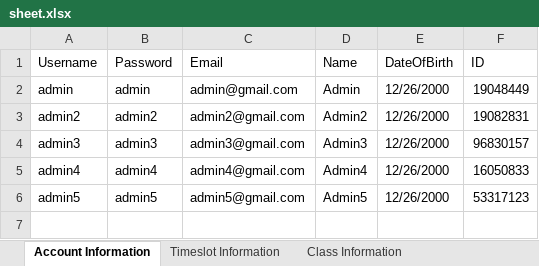
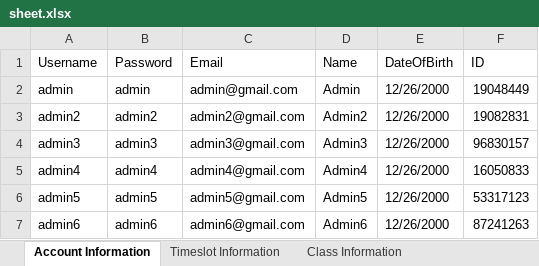
Before and after one commit to Thomsonl/Scheduler, an Excel workbook: EducationalScheduler/src/main/resources/sheet.xlsx, sheet Account Information, drawn as a sheet; values as stored, in another font and other column widths than the file's, no borders; the diff names each change by its address in the sheet, - before the commit and + after, or states it on an @@ line.

```diff
--- a/EducationalScheduler/src/main/resources/sheet.xlsx (sheet Account Information)
+++ b/EducationalScheduler/src/main/resources/sheet.xlsx (sheet Account Information)
+row 7: admin6 | admin6 | admin6@gmail.com | Admin6 | 12/26/2000 | 87241263
```
Also changed, not shown: sheet Timeslot Information, EducationalScheduler/target/classes/sheet.xlsx, 1 other file.
